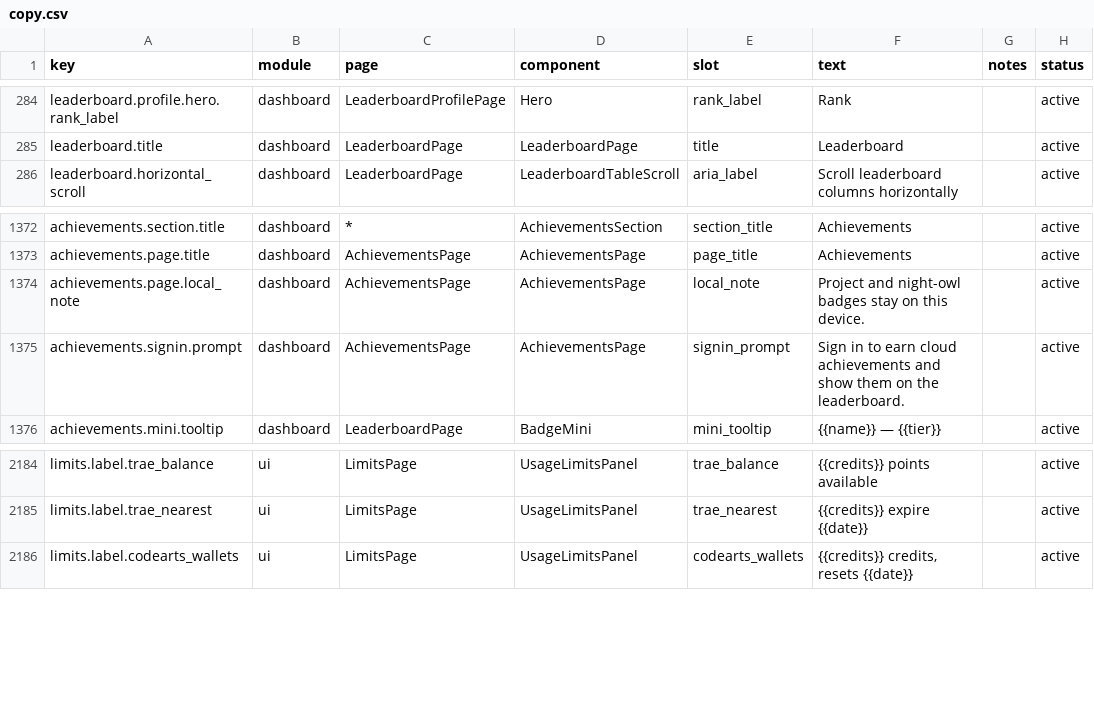
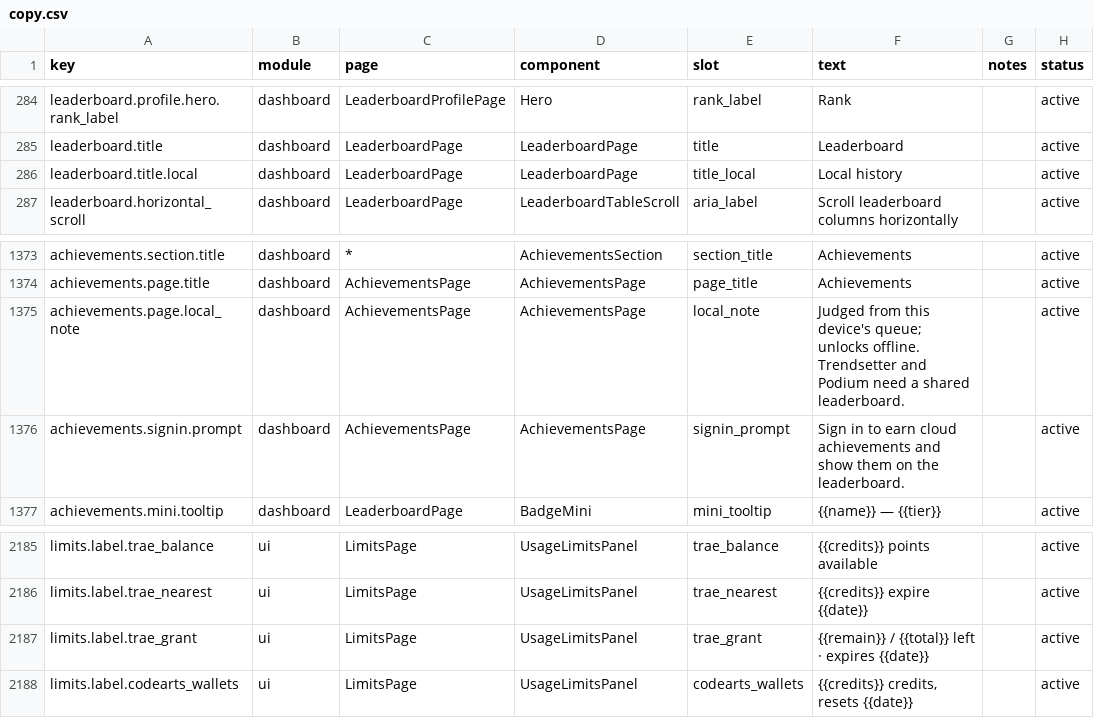
Before and after one commit to 01UNCLEDOG01/TokenTracker-Plus, a CSV file: dashboard/src/content/copy.csv, drawn as a sheet; only a part is shown, gaps mark what is left out.

Commit message:
feat(fork): local-first achievements and leaderboard; per-batch Trae grants
- default-slot insertion for new limit cards until the user manually reorders
- Trae check-in grants render one thin bar per batch (remain/total/expiry), no card-wide percentage
- achievements computed locally (29/31 offline; trendsetter/podium remain cross-user)
- localhost leaderboard reads local queue history and no longer opens a login modal
- J2900 tt-backend stopped, portproxy removed, auto-restart cron disabled; snapshots archived
- tests: normalize CRLF in authority scans, isolate QODER env in single-flight, restore macOS provider parity

```diff
--- a/dashboard/src/content/copy.csv
+++ b/dashboard/src/content/copy.csv
@@ -285,2 +285,3 @@ leaderboard.profile.hero.rank_label,dashboard,LeaderboardProfilePage,Hero,rank_l
 leaderboard.title,dashboard,LeaderboardPage,LeaderboardPage,title,"Leaderboard",,active
+leaderboard.title.local,dashboard,LeaderboardPage,LeaderboardPage,title_local,"Local history",,active
 leaderboard.horizontal_scroll,dashboard,LeaderboardPage,LeaderboardTableScroll,aria_label,"Scroll leaderboard columns horizontally",,active
@@ -1373,3 +1374,3 @@ achievements.section.title,dashboard,*,AchievementsSection,section_title,"Achiev
 achievements.page.title,dashboard,AchievementsPage,AchievementsPage,page_title,"Achievements",,active
-achievements.page.local_note,dashboard,AchievementsPage,AchievementsPage,local_note,"Project and night-owl badges stay on this device.",,active
+achievements.page.local_note,dashboard,AchievementsPage,AchievementsPage,local_note,"Judged from this device's queue; unlocks offline. Trendsetter and Podium need a shared leaderboard.",,active
 achievements.signin.prompt,dashboard,AchievementsPage,AchievementsPage,signin_prompt,"Sign in to earn cloud achievements and show them on the leaderboard.",,active
@@ -2185,2 +2186,3 @@ limits.label.trae_balance,ui,LimitsPage,UsageLimitsPanel,trae_balance,"{{credits
 limits.label.trae_nearest,ui,LimitsPage,UsageLimitsPanel,trae_nearest,"{{credits}} expire {{date}}",,active
+limits.label.trae_grant,ui,LimitsPage,UsageLimitsPanel,trae_grant,"{{remain}} / {{total}} left · expires {{date}}",,active
 limits.label.codearts_wallets,ui,LimitsPage,UsageLimitsPanel,codearts_wallets,"{{credits}} credits, resets {{date}}",,active
```
Also changed, not shown: 35 other files.
